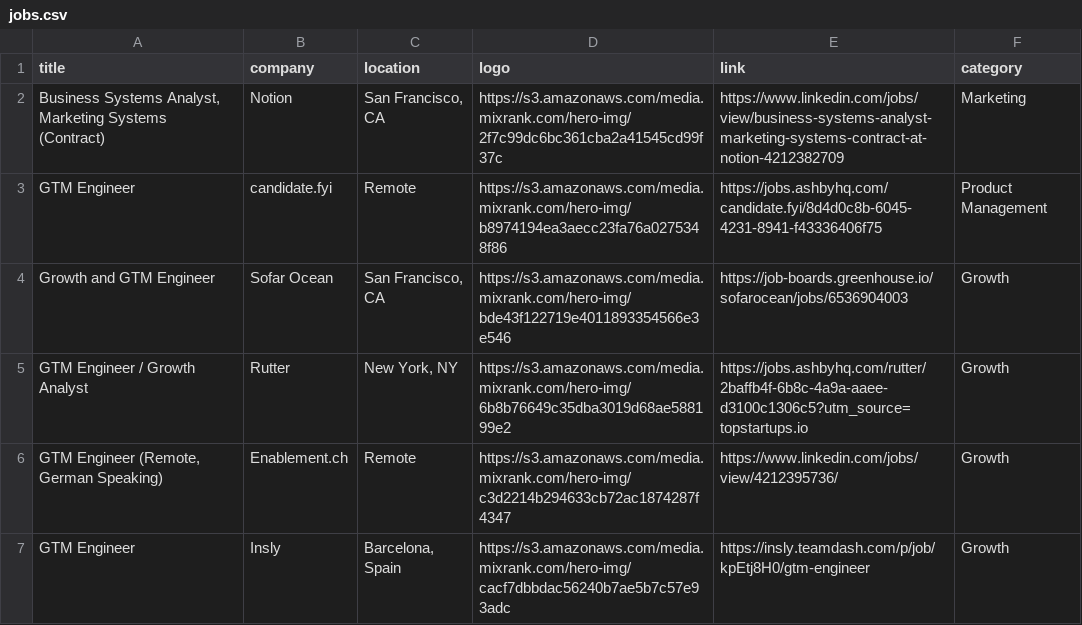
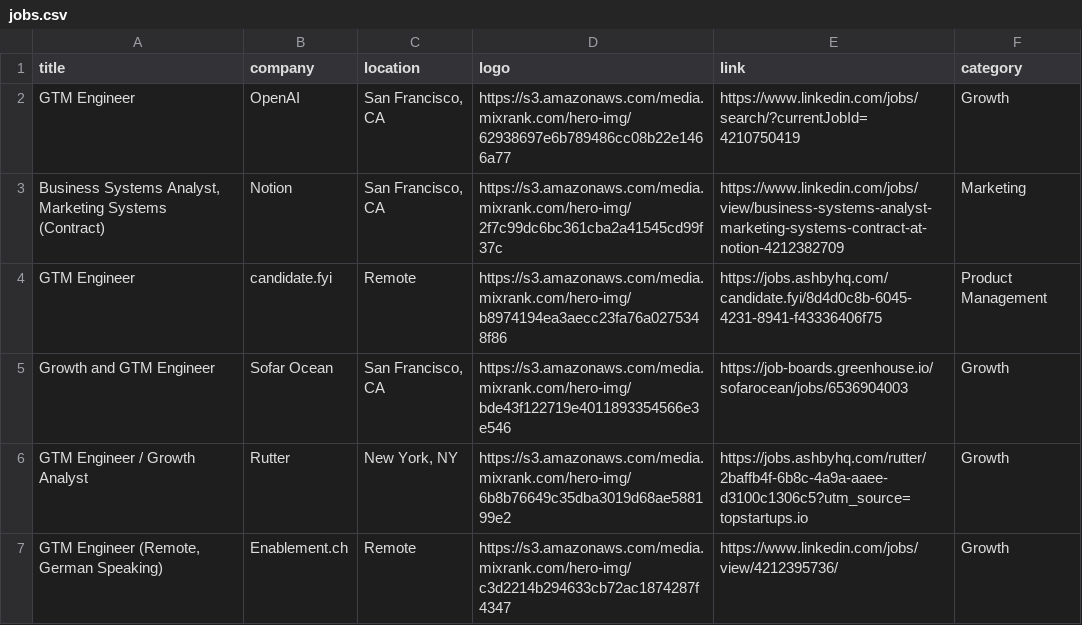
Before and after one commit to pranavmital/public-assets, a CSV file: jobs.csv, drawn as a sheet; only a part is shown; the shorter side is filled out with more unchanged rows.

Commit message:
update jobs

```diff
--- a/jobs.csv
+++ b/jobs.csv
@@ -1,2 +1,3 @@
 "title","company","location","logo","link","category"
+"GTM Engineer","OpenAI","San Francisco, CA","https://s3.amazonaws.com/media.mixrank.com/hero-img/62938697e6b789486cc08b22e1466a77","https://www.linkedin.com/jobs/search/?currentJobId=4210750419","Growth"
 "Business Systems Analyst, Marketing Systems (Contract)","Notion","San Francisco, CA","https://s3.amazonaws.com/media.mixrank.com/hero-img/2f7c99dc6bc361cba2a41545cd99f37c","https://www.linkedin.com/jobs/view/business-systems-analyst-marketing-systems-contract-at-notion-4212382709","Marketing"
```
